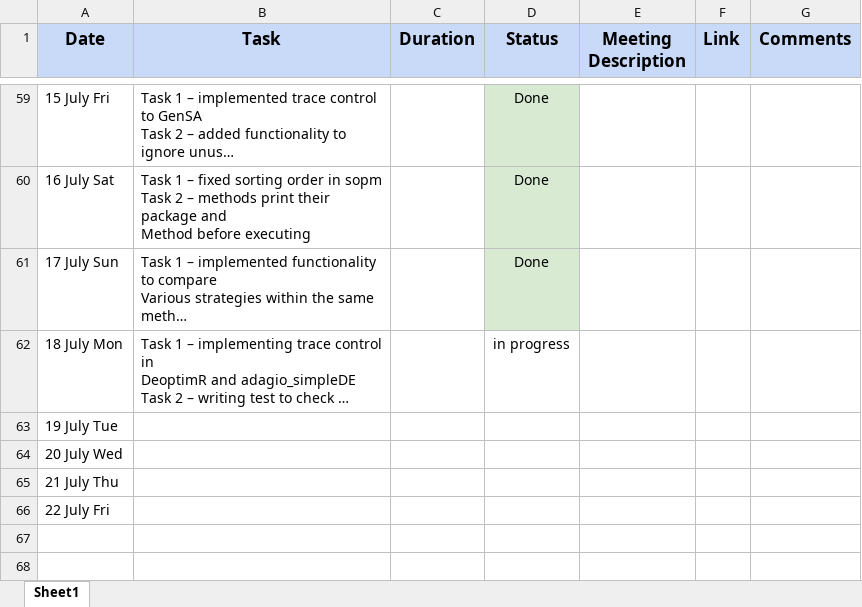
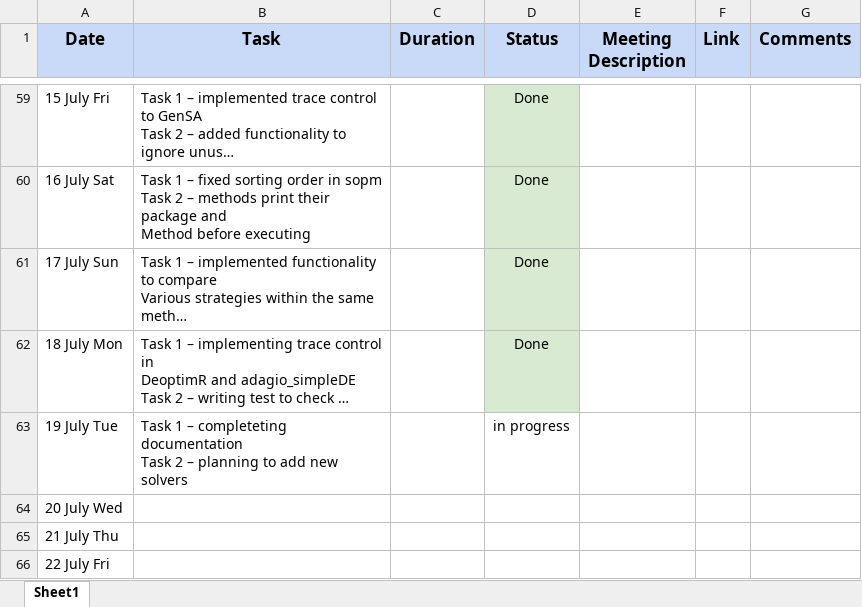
Before and after one commit to SudoWodo/StochOptim, an Excel workbook: R GSoC 2022 StochOptim (Work Record).xlsx, sheet Sheet1, drawn as a sheet; only a part is shown, gaps mark what is left out; long unchanged cells end in …; values as stored, in another font and other column widths than the file's, no borders; ↵ is a line break in a cell; the diff names each change by its address in the sheet, - before the commit and + after, or states it on an @@ line.

Commit message:
updated work record

```diff
--- a/R GSoC 2022 StochOptim (Work Record).xlsx (sheet Sheet1)
+++ b/R GSoC 2022 StochOptim (Work Record).xlsx (sheet Sheet1)
-D62 (Status): in progress
+D62 (Status): Done
-D62 fill: none
+D62 fill: #D9EAD3
-B63 (Task): (empty)
+B63 (Task): Task 1 – completeting documentation ↵ Task 2 – planning to add new solvers
-D63 (Status): (empty)
+D63 (Status): in progress
```
